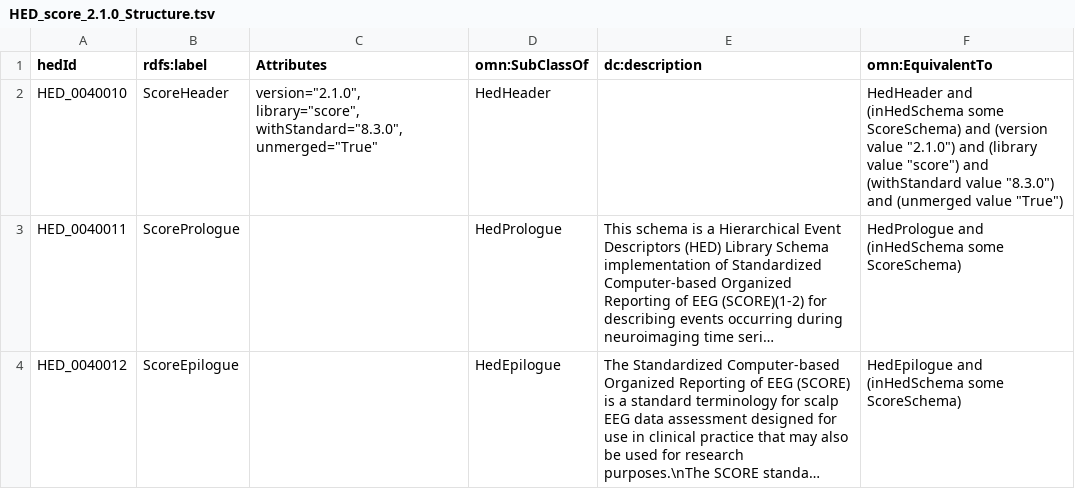
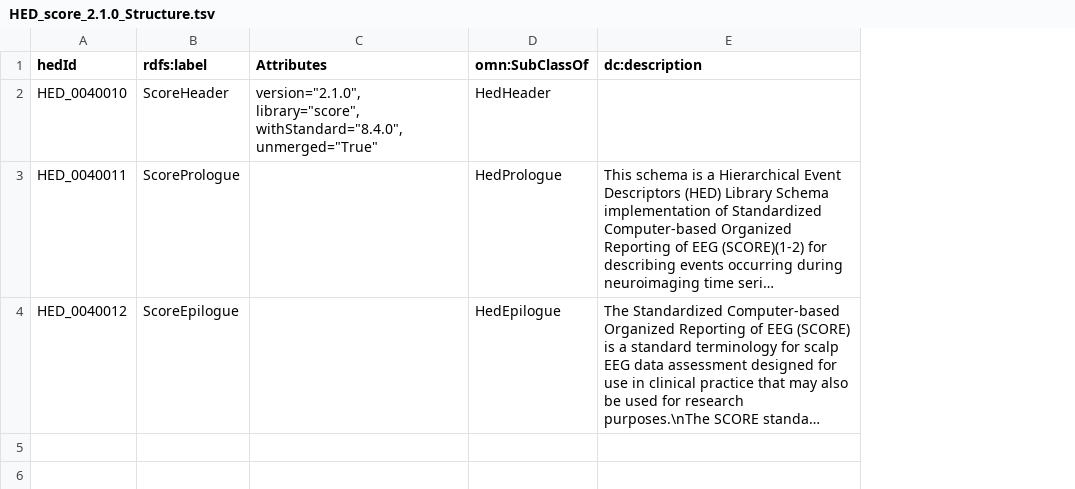
Before and after one commit to hed-standard/hed-schemas, a TSV file: library_schemas/score/prerelease/hedtsv/HED_score_2.1.0/HED_score_2.1.0_Structure.tsv, drawn as a sheet; long unchanged cells end in …; the diff names each change by its address in the sheet, - before the commit and + after, or states it on an @@ line.

```diff
--- a/library_schemas/score/prerelease/hedtsv/HED_score_2.1.0/HED_score_2.1.0_Structure.tsv
+++ b/library_schemas/score/prerelease/hedtsv/HED_score_2.1.0/HED_score_2.1.0_Structure.tsv
-column F (omn:EquivalentTo), rows 2-4: HedHeader and (inHedSchema some ScoreSchema) and (version value "2.1.0") and (library value "score") and (withStandard value "8.3.0") and (unmerged value "True") | HedPrologue and (inHedSchema some ScoreSchema) | HedEpilogue and (inHedSchema some ScoreSchema)
-C2 (Attributes): version="2.1.0", library="score", withStandard="8.3.0", unmerged="True"
+C2 (Attributes): version="2.1.0", library="score", withStandard="8.4.0", unmerged="True"
```
Also changed, not shown: 2 other files.
